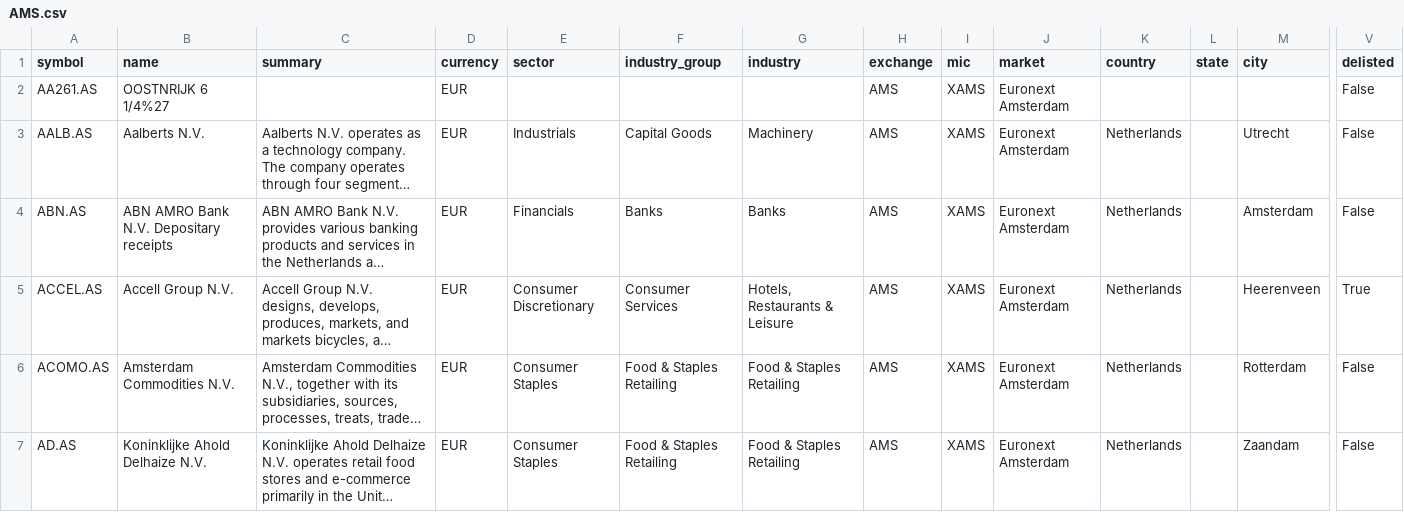
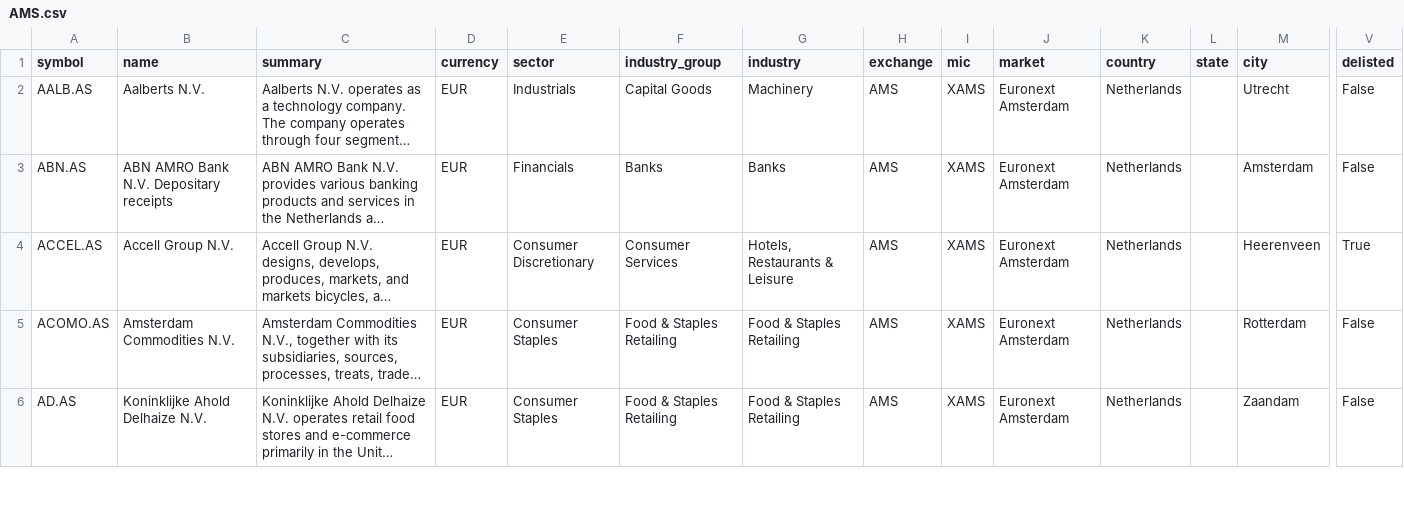
Before and after one commit to JerBouma/FinanceDatabase, a CSV file: database/equities/AMS.csv, drawn as a sheet; only a part is shown, gaps mark what is left out; long unchanged cells end in …; rows hold the shown columns only; the diff covers the shown part only; the diff names each change by its address in the sheet, - before the commit and + after, or states it on an @@ line.

```diff
--- a/database/equities/AMS.csv
+++ b/database/equities/AMS.csv
-row 2: AA261.AS | OOSTNRIJK 6 1/4%27 |  | EUR |  |  |  | AMS | XAMS | Euronext Amsterdam |  |  |  | False
```
Also changed, not shown: 3 removed rows elsewhere in this file, database/equities/BRU.csv, database/equities/EBS.csv, 14 other files.
